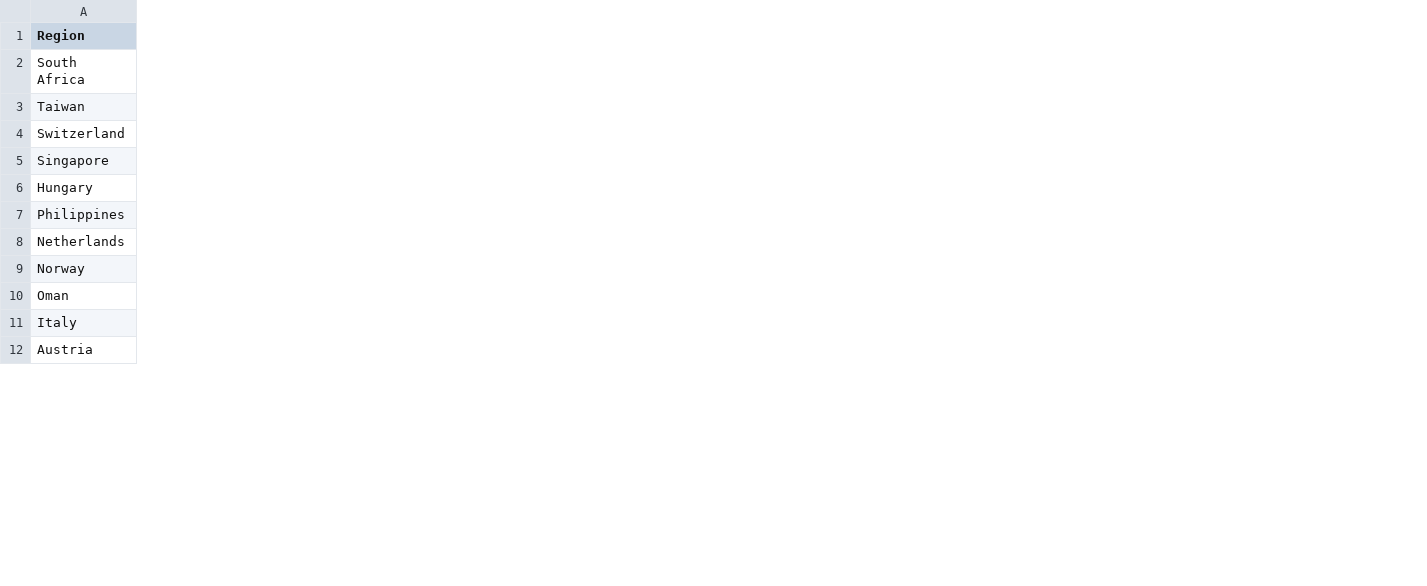
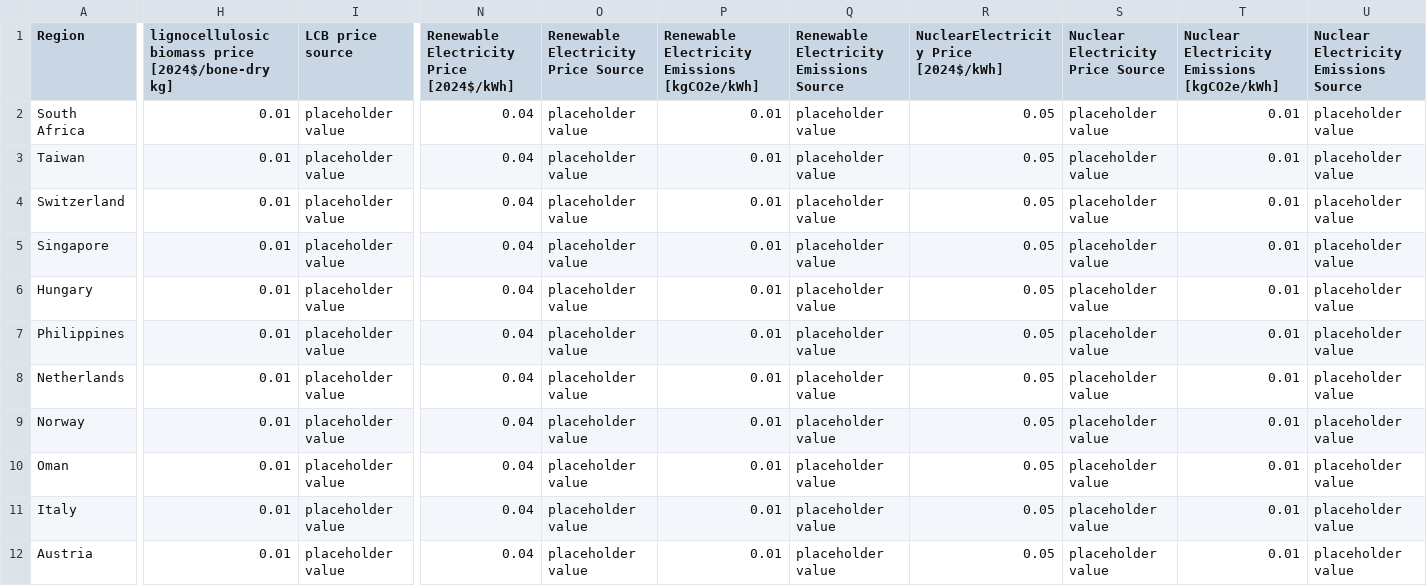
Before and after one commit to mcsc-impact-climate/MIT_NavigaTE_inputs, a CSV file: input_fuel_pathway_data/regional_TEA_inputs.csv, drawn as a sheet; only a part is shown, gaps mark what is left out; the diff covers the shown part only; the diff names each change by its address in the sheet, - before the commit and + after, or states it on an @@ line.

Commit message:
Moves hardcoded inputs to `regional_TEA_inputs.csv`

```diff
--- a/input_fuel_pathway_data/regional_TEA_inputs.csv
+++ b/input_fuel_pathway_data/regional_TEA_inputs.csv
+column H, rows 1-12: lignocellulosic biomass price [2024$/bone-dry kg] | 0.01 | 0.01 | 0.01 | 0.01 | 0.01 | 0.01 | 0.01 | 0.01 | 0.01 | 0.01 | 0.01
+column I (LCB price source), rows 2-12: all placeholder value
+column N, rows 1-12: Renewable Electricity Price [2024$/kWh] | 0.04 | 0.04 | 0.04 | 0.04 | 0.04 | 0.04 | 0.04 | 0.04 | 0.04 | 0.04 | 0.04
+column O, rows 1-12: Renewable Electricity Price Source | placeholder value | placeholder value | placeholder value | placeholder value | placeholder value | placeholder value | placeholder value | placeholder value | placeholder value | placeholder value | placeholder value
+column P, rows 1-12: Renewable Electricity Emissions [kgCO2e/kWh] | 0.01 | 0.01 | 0.01 | 0.01 | 0.01 | 0.01 | 0.01 | 0.01 | 0.01 | 0.01 | 0.01
+column Q, rows 1-12: Renewable Electricity Emissions Source | placeholder value | placeholder value | placeholder value | placeholder value | placeholder value | placeholder value | placeholder value | placeholder value | placeholder value | placeholder value | placeholder value
+column R, rows 1-12: NuclearElectricity Price [2024$/kWh] | 0.05 | 0.05 | 0.05 | 0.05 | 0.05 | 0.05 | 0.05 | 0.05 | 0.05 | 0.05 | 0.05
+column S (Nuclear Electricity Price Source), rows 2-12: all placeholder value
+column T, rows 1-12: Nuclear Electricity Emissions [kgCO2e/kWh] | 0.01 | 0.01 | 0.01 | 0.01 | 0.01 | 0.01 | 0.01 | 0.01 | 0.01 | 0.01 | 0.01
+column U, rows 1-12: Nuclear Electricity Emissions Source | placeholder value | placeholder value | placeholder value | placeholder value | placeholder value | placeholder value | placeholder value | placeholder value | placeholder value | placeholder value | placeholder value
```
Also changed, not shown: 2 edited cells elsewhere in this file, 1 other file.
